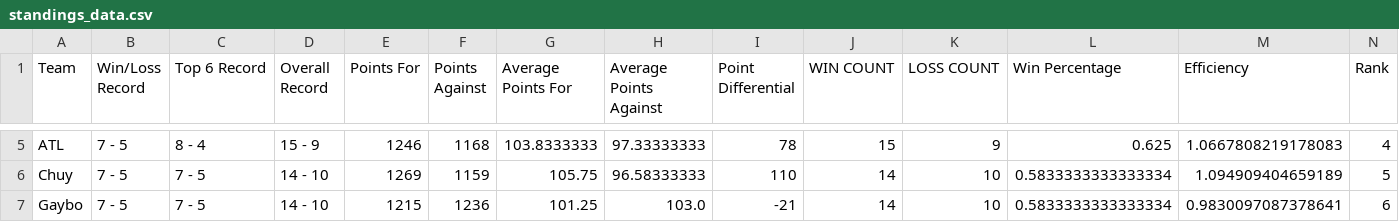
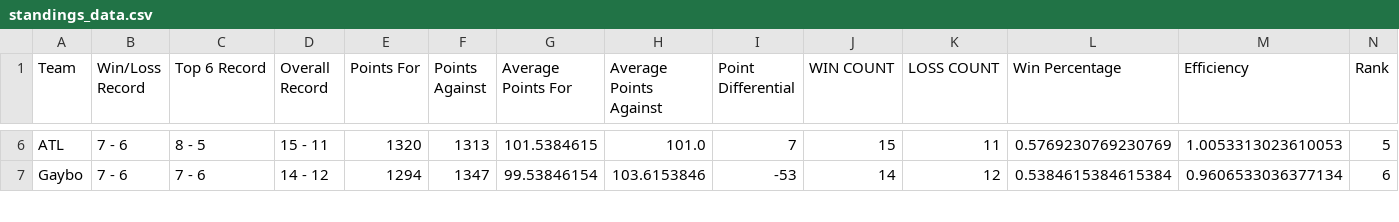
Before and after one commit to EElkadi/fantasyfootballdashboard, a CSV file: data/standings_data.csv, drawn as a sheet; only a part is shown, gaps mark what is left out; removed rows and columns are numbered as before the commit, all else as after; the diff covers the shown part only; the diff names each change by its address in the sheet, - before the commit and + after, or states it on an @@ line.

```diff
--- a/data/standings_data.csv
+++ b/data/standings_data.csv
-B6 (Win/Loss Record): 7 - 5
+B6 (Win/Loss Record): 7 - 6
-C6 (Top 6 Record): 8 - 4
+C6 (Top 6 Record): 8 - 5
-D6 (Overall Record): 15 - 9
+D6 (Overall Record): 15 - 11
-E6 (Points For): 1246
+E6 (Points For): 1320
-F6 (Points Against): 1168
+F6 (Points Against): 1313
-G6 (Average Points For): 103.8333333
+G6 (Average Points For): 101.5384615
-H6 (Average Points Against): 97.33333333
+H6 (Average Points Against): 101.0
-I6 (Point Differential): 78
+I6 (Point Differential): 7
-K6 (LOSS COUNT): 9
+K6 (LOSS COUNT): 11
-L6 (Win Percentage): 0.625
+L6 (Win Percentage): 0.5769230769230769
-M6 (Efficiency): 1.0667808219178083
+M6 (Efficiency): 1.0053313023610053
-N6 (Rank): 4
+N6 (Rank): 5
-row 6: Chuy | 7 - 5 | 7 - 5 | 14 - 10 | 1269 | 1159 | 105.75 | 96.58333333 | 110 | 14 | 10 | 0.5833333333333334 | 1.094909404659189 | 5
-B7 (Win/Loss Record): 7 - 5
+B7 (Win/Loss Record): 7 - 6
-C7 (Top 6 Record): 7 - 5
+C7 (Top 6 Record): 7 - 6
-D7 (Overall Record): 14 - 10
+D7 (Overall Record): 14 - 12
-E7 (Points For): 1215
+E7 (Points For): 1294
-F7 (Points Against): 1236
+F7 (Points Against): 1347
-G7 (Average Points For): 101.25
+G7 (Average Points For): 99.53846154
-H7 (Average Points Against): 103.0
+H7 (Average Points Against): 103.6153846
-I7 (Point Differential): -21
+I7 (Point Differential): -53
-K7 (LOSS COUNT): 10
+K7 (LOSS COUNT): 12
-L7 (Win Percentage): 0.5833333333333334
+L7 (Win Percentage): 0.5384615384615384
-M7 (Efficiency): 0.9830097087378641
+M7 (Efficiency): 0.9606533036377134
```
Also changed, not shown: 3 added rows, 2 removed rows and 82 edited cells elsewhere in this file, data/players_data.csv, data/teams_data.csv.
